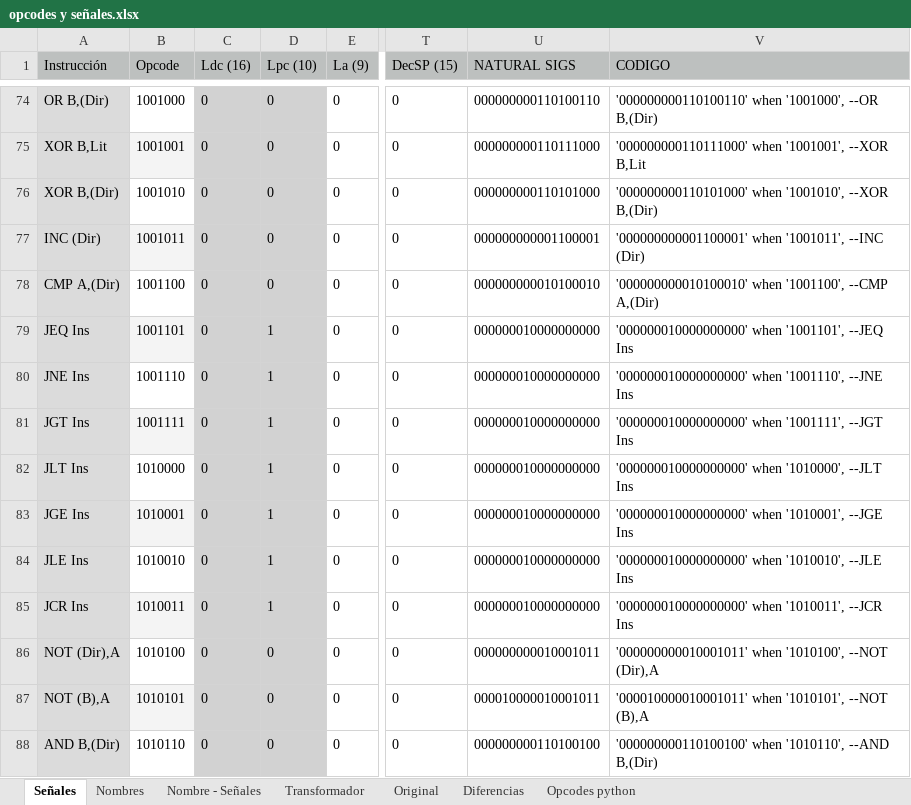
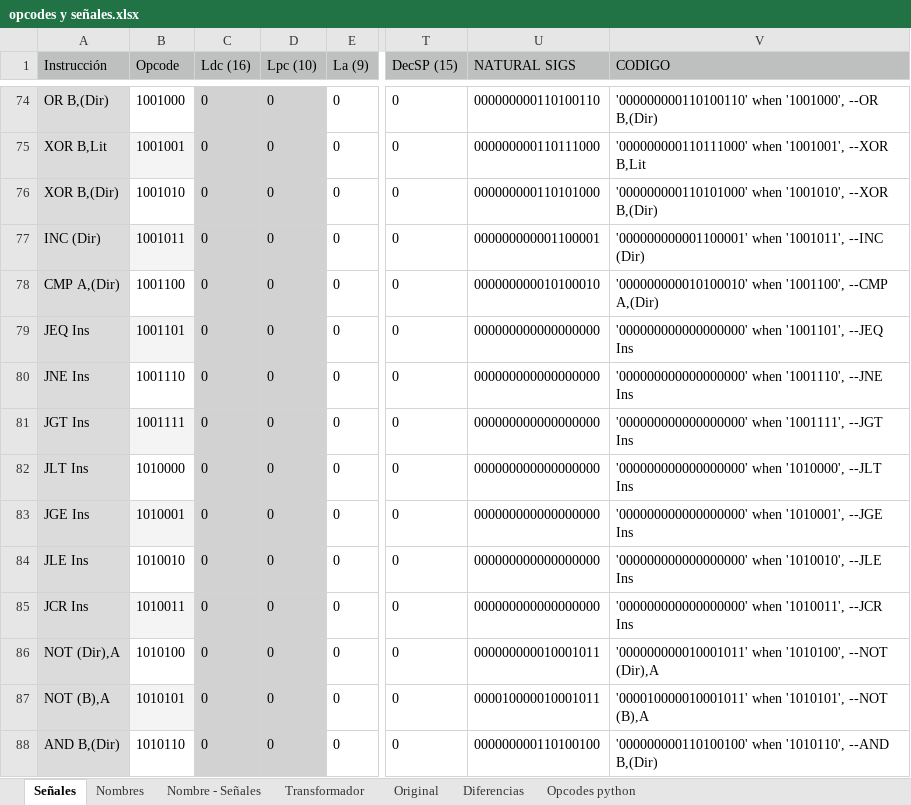
Before and after one commit to nacosta-cl/OldArq, an Excel workbook: opcodes y señales.xlsx, sheet Señales, drawn as a sheet; only a part is shown, gaps mark what is left out; values as stored, in another font and other column widths than the file's, no borders; the diff names each change by its address in the sheet, - before the commit and + after, or states it on an @@ line.

```diff
--- a/opcodes y señales.xlsx (sheet Señales)
+++ b/opcodes y señales.xlsx (sheet Señales)
-D79:D85 (Lpc (10)): 1
+D79:D85 (Lpc (10)): 0
-U79:U85 (NATURAL SIGS): 000000010000000000
+U79:U85 (NATURAL SIGS): 000000000000000000
-V79 (CODIGO): '000000010000000000' when '1001101',…
+V79 (CODIGO): '000000000000000000' when '1001101',…
-V80 (CODIGO): '000000010000000000' when '1001110',…
+V80 (CODIGO): '000000000000000000' when '1001110',…
-V81 (CODIGO): '000000010000000000' when '1001111',…
+V81 (CODIGO): '000000000000000000' when '1001111',…
-V82 (CODIGO): '000000010000000000' when '1010000',…
+V82 (CODIGO): '000000000000000000' when '1010000',…
-V83 (CODIGO): '000000010000000000' when '1010001',…
+V83 (CODIGO): '000000000000000000' when '1010001',…
-V84 (CODIGO): '000000010000000000' when '1010010',…
+V84 (CODIGO): '000000000000000000' when '1010010',…
-V85 (CODIGO): '000000010000000000' when '1010011',…
+V85 (CODIGO): '000000000000000000' when '1010011',…
```
Also changed, not shown: sheet Nombres, sheet Diferencias, sheet Nombre - Señales, 1 other file.
